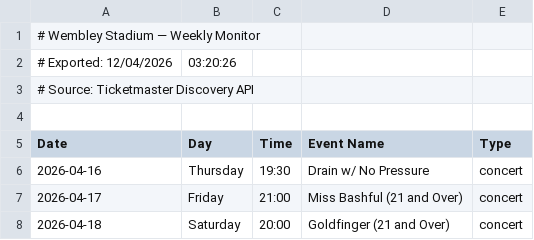
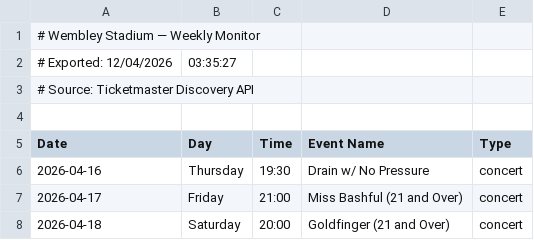
Before and after one commit to citychow/EventScheduler, a CSV file: exports/wembley-2026-04-12.csv, drawn as a sheet; only a part is shown.

```diff
--- a/exports/wembley-2026-04-12.csv
+++ b/exports/wembley-2026-04-12.csv
@@ -1,3 +1,3 @@
 # Wembley Stadium — Weekly Monitor
-# Exported: 12/04/2026, 03:20:26
+# Exported: 12/04/2026, 03:35:27
 # Source: Ticketmaster Discovery API
```
Also changed, not shown: 3 other files.
